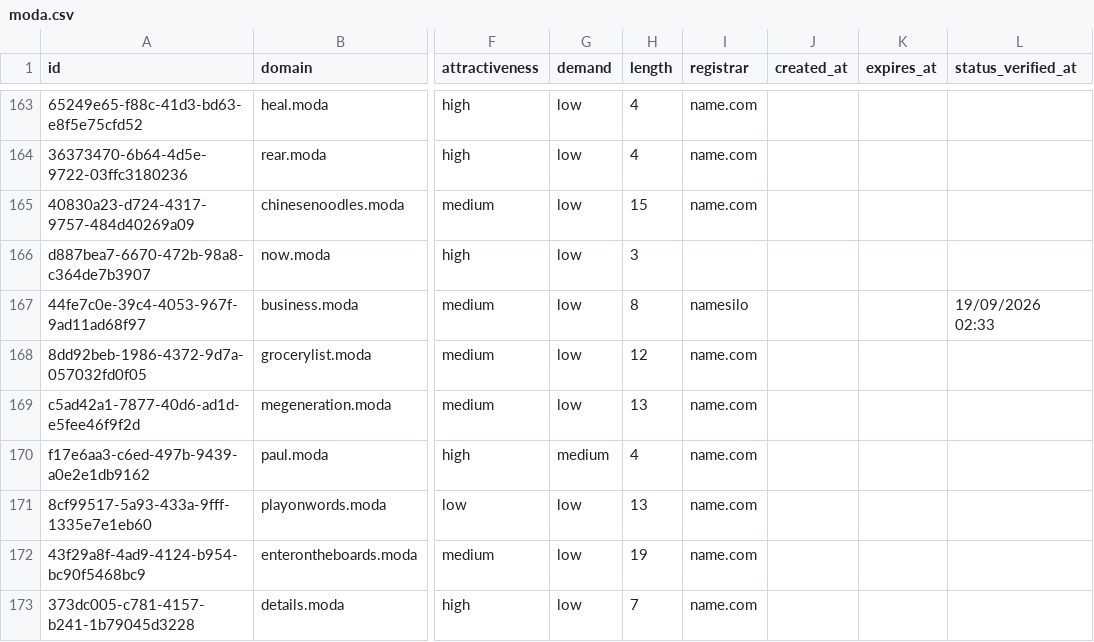
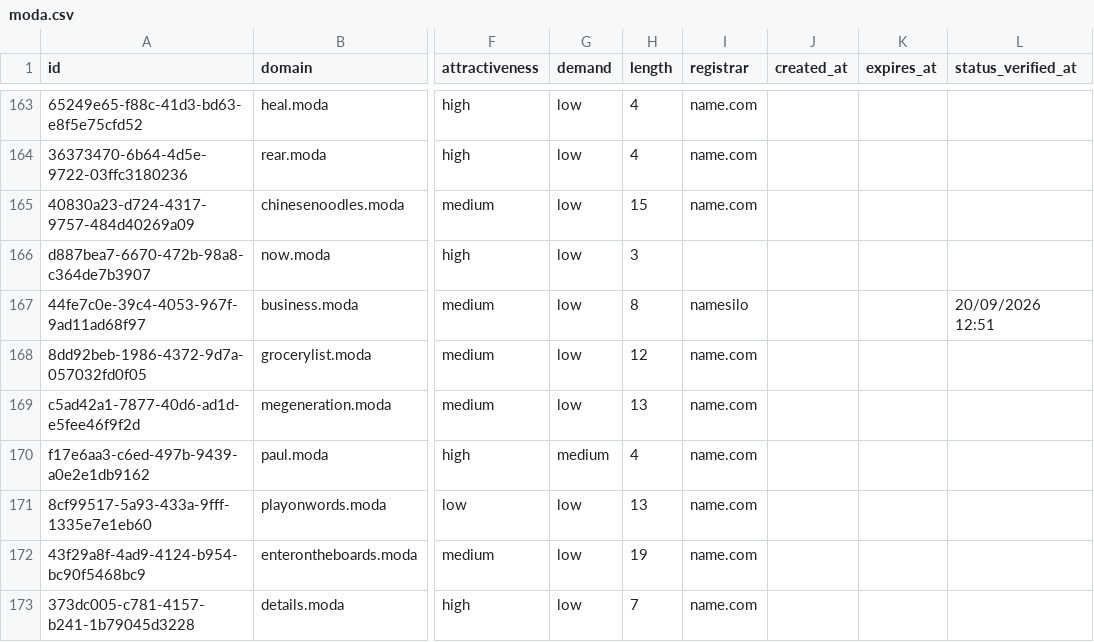
Before and after one commit to UniqueDomains/moda-oneword-domains, a CSV file: moda.csv, drawn as a sheet; only a part is shown, gaps mark what is left out; the diff names each change by its address in the sheet, - before the commit and + after, or states it on an @@ line.

Commit message:
Domains update

```diff
--- a/moda.csv
+++ b/moda.csv
-L167 (status_verified_at): 19/09/2026 02:33
+L167 (status_verified_at): 20/09/2026 12:51
```
Also changed, not shown: 4 other files.
